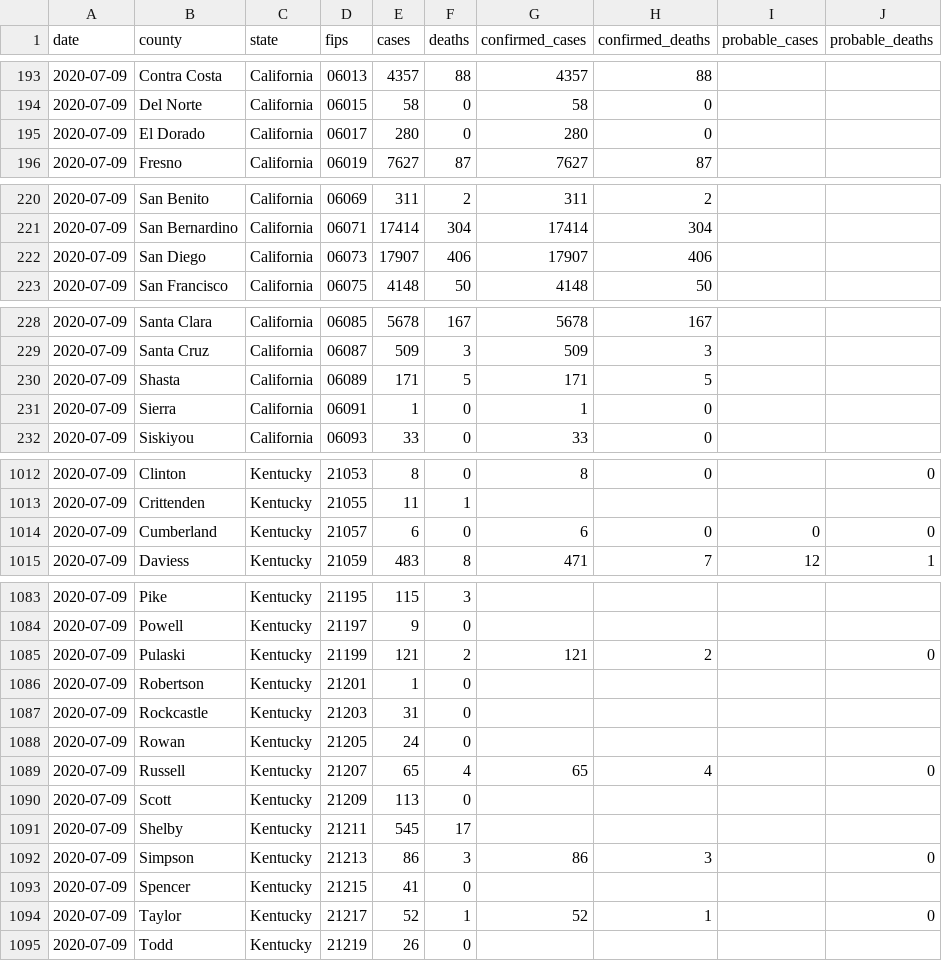
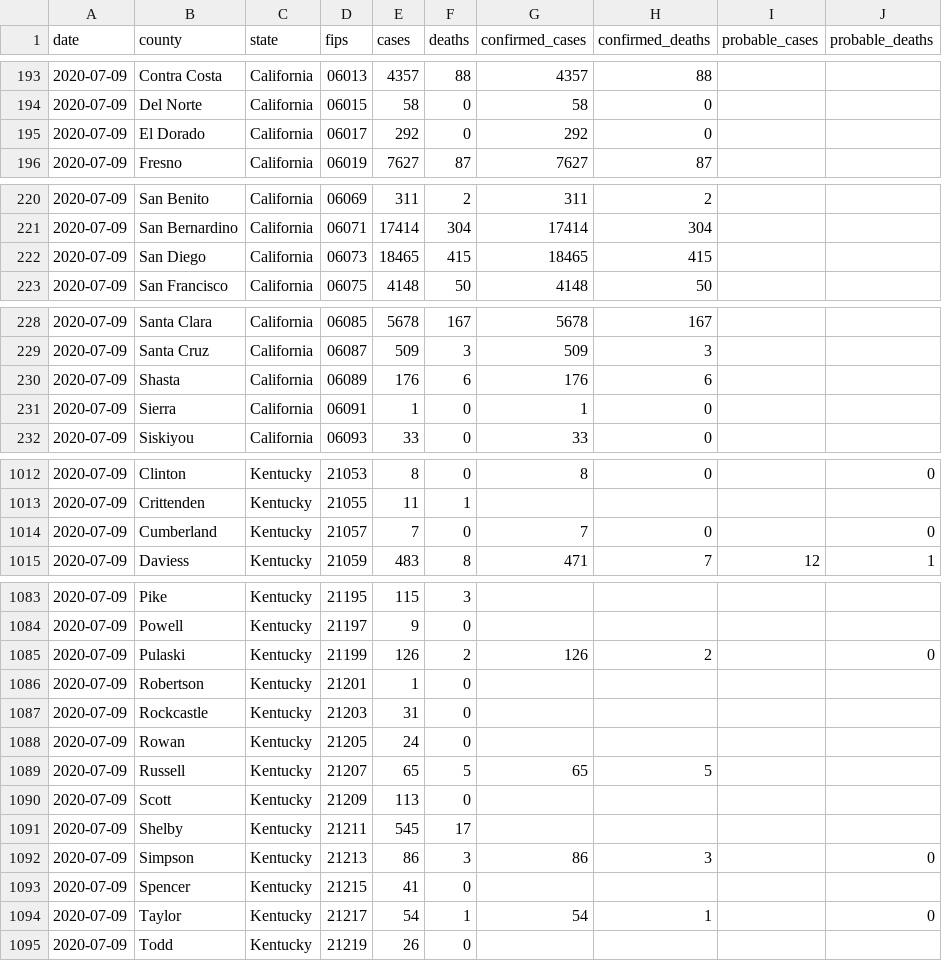
Before and after one commit to freedmand/covid19map.us, a CSV file: preprocessing/live.csv, drawn as a sheet; only a part is shown, gaps mark what is left out; the diff covers the shown part only.

```diff
--- a/preprocessing/live.csv
+++ b/preprocessing/live.csv
@@ -194,3 +194,3 @@ date,county,state,fips,cases,deaths,confirmed_cases,confirmed_deaths,probable_ca
 2020-07-09,Del Norte,California,06015,58,0,58,0,,
-2020-07-09,El Dorado,California,06017,280,0,280,0,,
+2020-07-09,El Dorado,California,06017,292,0,292,0,,
 2020-07-09,Fresno,California,06019,7627,87,7627,87,,
@@ -221,3 +221,3 @@ date,county,state,fips,cases,deaths,confirmed_cases,confirmed_deaths,probable_ca
 2020-07-09,San Bernardino,California,06071,17414,304,17414,304,,
-2020-07-09,San Diego,California,06073,17907,406,17907,406,,
+2020-07-09,San Diego,California,06073,18465,415,18465,415,,
 2020-07-09,San Francisco,California,06075,4148,50,4148,50,,
@@ -229,3 +229,3 @@ date,county,state,fips,cases,deaths,confirmed_cases,confirmed_deaths,probable_ca
 2020-07-09,Santa Cruz,California,06087,509,3,509,3,,
-2020-07-09,Shasta,California,06089,171,5,171,5,,
+2020-07-09,Shasta,California,06089,176,6,176,6,,
 2020-07-09,Sierra,California,06091,1,0,1,0,,
@@ -1013,3 +1013,3 @@ date,county,state,fips,cases,deaths,confirmed_cases,confirmed_deaths,probable_ca
 2020-07-09,Crittenden,Kentucky,21055,11,1,,,,
-2020-07-09,Cumberland,Kentucky,21057,6,0,6,0,0,0
+2020-07-09,Cumberland,Kentucky,21057,7,0,7,0,,0
 2020-07-09,Daviess,Kentucky,21059,483,8,471,7,12,1
@@ -1084,3 +1084,3 @@ date,county,state,fips,cases,deaths,confirmed_cases,confirmed_deaths,probable_ca
 2020-07-09,Powell,Kentucky,21197,9,0,,,,
-2020-07-09,Pulaski,Kentucky,21199,121,2,121,2,,0
+2020-07-09,Pulaski,Kentucky,21199,126,2,126,2,,0
 2020-07-09,Robertson,Kentucky,21201,1,0,,,,
@@ -1088,3 +1088,3 @@ date,county,state,fips,cases,deaths,confirmed_cases,confirmed_deaths,probable_ca
 2020-07-09,Rowan,Kentucky,21205,24,0,,,,
-2020-07-09,Russell,Kentucky,21207,65,4,65,4,,0
+2020-07-09,Russell,Kentucky,21207,65,5,65,5,,
 2020-07-09,Scott,Kentucky,21209,113,0,,,,
@@ -1093,3 +1093,3 @@ date,county,state,fips,cases,deaths,confirmed_cases,confirmed_deaths,probable_ca
 2020-07-09,Spencer,Kentucky,21215,41,0,,,,
-2020-07-09,Taylor,Kentucky,21217,52,1,52,1,,0
+2020-07-09,Taylor,Kentucky,21217,54,1,54,1,,0
 2020-07-09,Todd,Kentucky,21219,26,0,,,,
```
Also changed, not shown: 1 removed row and 74 edited cells elsewhere in this file, 3 other files.
